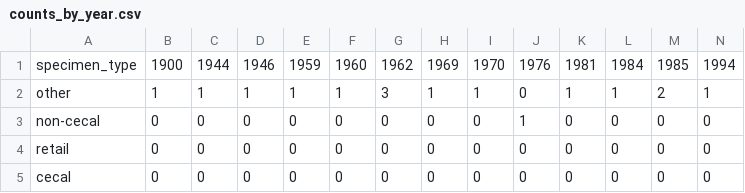
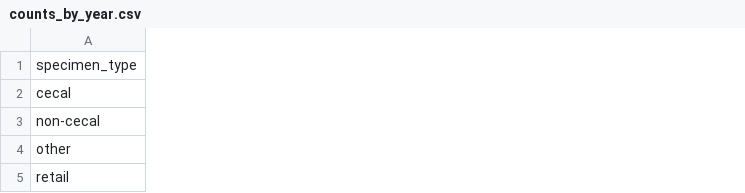
Before and after one commit to jaeminkim518/USDA-FSIS-NCBI-Rule-Mining-Analysis, a CSV file: Output/counts_by_year.csv, drawn as a sheet; only a part is shown; removed rows and columns are numbered as before the commit, all else as after; rows hold the shown columns only; the diff covers the shown part only; the diff names each change by its address in the sheet, - before the commit and + after, or states it on an @@ line.

```diff
--- a/Output/counts_by_year.csv
+++ b/Output/counts_by_year.csv
-column B, row 1: 1900; rows 3-4: 0 | 0
-column C, row 1: 1944; rows 3-4: 0 | 0
-column D, row 1: 1946; rows 3-4: 0 | 0
-column E, row 1: 1959; rows 3-4: 0 | 0
-column F, row 1: 1960; rows 3-4: 0 | 0
-column G, row 1: 1962; rows 3-4: 0 | 0
-column H, row 1: 1969; rows 3-4: 0 | 0
-column I, row 1: 1970; rows 3-4: 0 | 0
-column J, row 1: 1976; rows 3-4: 1 | 0
-column K, row 1: 1981; rows 3-4: 0 | 0
-column L, row 1: 1984; rows 3-4: 0 | 0
-column M, row 1: 1985; rows 3-4: 0 | 0
-column N, row 1: 1994; rows 3-4: 0 | 0
-row 2: other | 1 | 1 | 1 | 1 | 1 | 3 | 1 | 1 | 0 | 1 | 1 | 2 | 1
@@ row 5 moved to row 2: cecal @@
+row 4: other
```
Also changed, not shown: 20 removed columns elsewhere in this file, Output/amr_gene_list.csv, Output/gene_class_map.csv, 12 other files.
